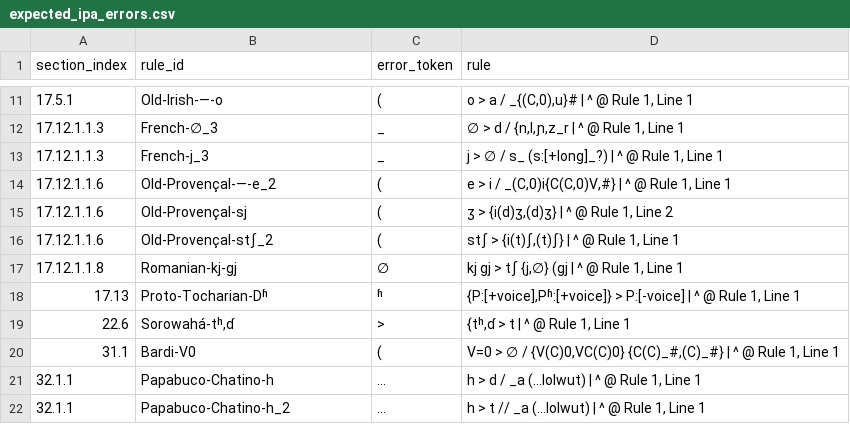
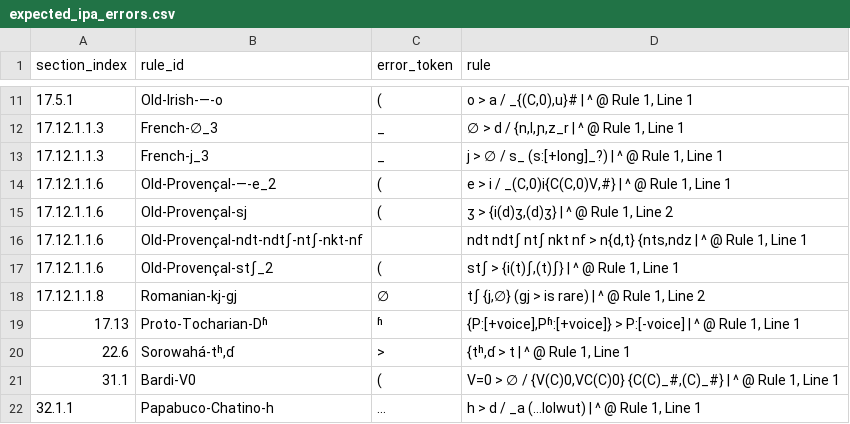
Before and after one commit to Pappa/conlanger, a CSV file: .scratch/rule-index/inventory/error_clusters/expected_ipa_errors.csv, drawn as a sheet; only a part is shown, gaps mark what is left out; the shorter side is filled out with more unchanged rows.

Commit message:
Update inventory

```diff
--- a/.scratch/rule-index/inventory/error_clusters/expected_ipa_errors.csv
+++ b/.scratch/rule-index/inventory/error_clusters/expected_ipa_errors.csv
@@ -15,4 +15,5 @@ section_index,rule_id,error_token,rule
 17.12.1.1.6,Old-Provençal-sj,(,"ʒ > {i(d)ʒ,(d)ʒ} | ^ @ Rule 1, Line 2"
+17.12.1.1.6,Old-Provençal-ndt-ndtʃ-ntʃ-nkt-nf,,"ndt ndtʃ ntʃ nkt nf > n{d,t} {nts,ndz | ^ @ Rule 1, Line 1"
 17.12.1.1.6,Old-Provençal-stʃ_2,(,"stʃ > {i(t)ʃ,(t)ʃ} | ^ @ Rule 1, Line 1"
-17.12.1.1.8,Romanian-kj-ɡj,∅,"kj ɡj > tʃ {j,∅} (ɡj | ^ @ Rule 1, Line 1"
+17.12.1.1.8,Romanian-kj-ɡj,∅,"tʃ {j,∅} (ɡj > is rare) | ^ @ Rule 1, Line 2"
 17.13,Proto-Tocharian-Dʱ,ʱ,"{P:[+voice],Pʱ:[+voice]} > P:[-voice] | ^ @ Rule 1, Line 1"
```
Also changed, not shown: .scratch/rule-index/inventory/error_clusters/missing_slash_output_env_errors.csv, .scratch/rule-index/inventory/error_clusters/prose_or_expected_arrow_errors.csv, 3 other files.
